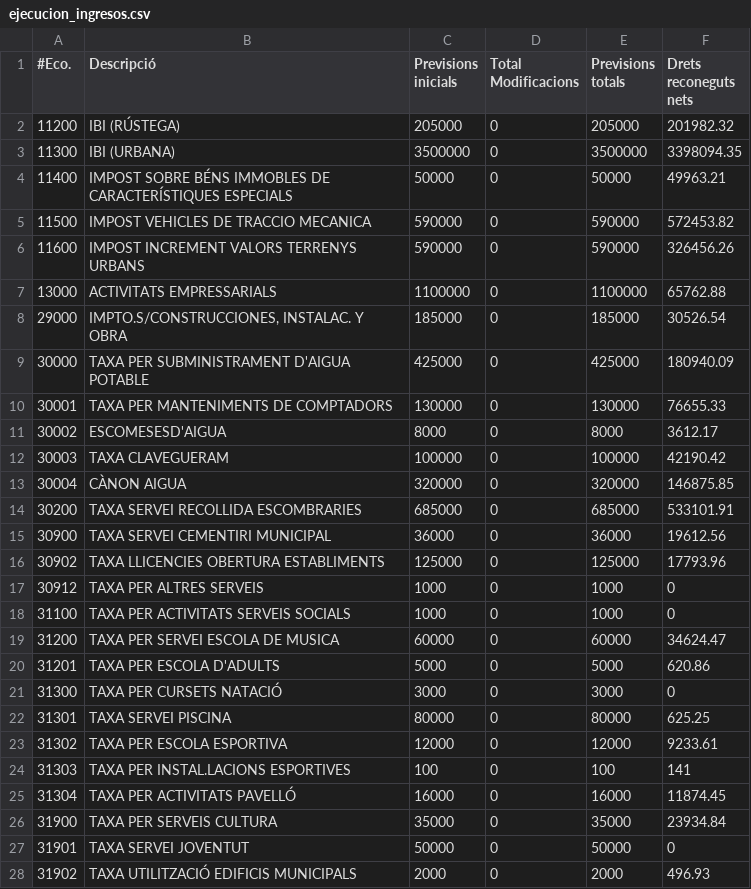
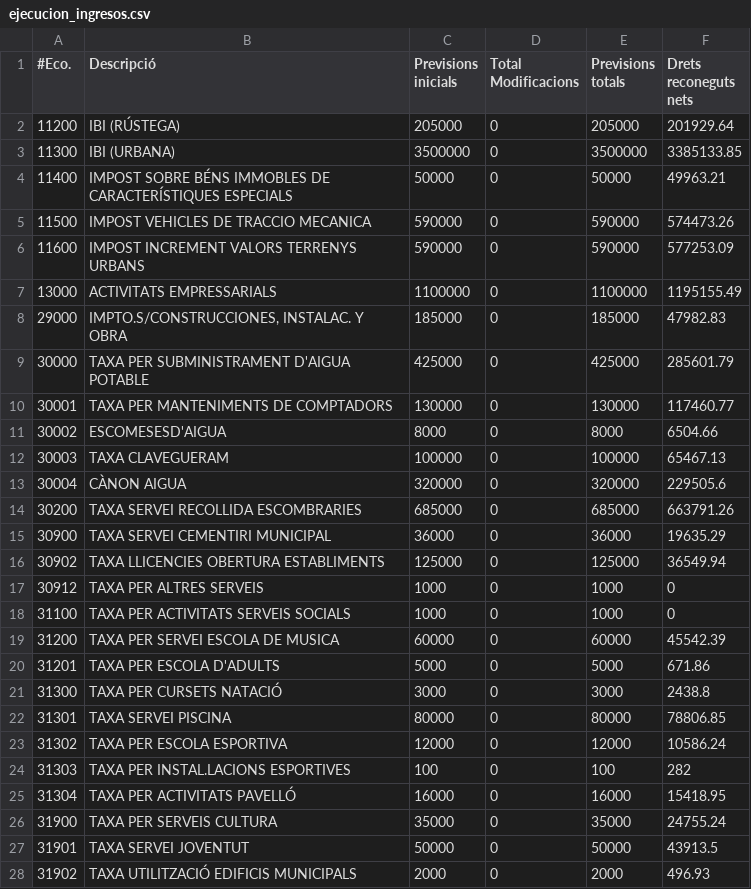
Before and after one commit to civio/presupuesto-montmelo, a CSV file: data/es/municipio/2019/ejecucion_ingresos.csv, drawn as a sheet; only a part is shown; the diff covers the shown part only.

Commit message:
Update 2019 budget data
With execution data up to Q3 2019.

civio/presupuesto-management#962

```diff
--- a/data/es/municipio/2019/ejecucion_ingresos.csv
+++ b/data/es/municipio/2019/ejecucion_ingresos.csv
@@ -1,28 +1,28 @@
 #Eco.,Descripció,Previsions inicials,Total Modificacions,Previsions totals,Drets reconeguts nets
-11200,IBI (RÚSTEGA),205000,0,205000,201982.32
-11300,IBI (URBANA),3500000,0,3500000,3398094.35
+11200,IBI (RÚSTEGA),205000,0,205000,201929.64
+11300,IBI (URBANA),3500000,0,3500000,3385133.85
 11400,IMPOST SOBRE BÉNS IMMOBLES DE CARACTERÍSTIQUES ESPECIALS,50000,0,50000,49963.21
-11500,IMPOST VEHICLES DE TRACCIO MECANICA,590000,0,590000,572453.82
-11600,IMPOST INCREMENT VALORS TERRENYS URBANS,590000,0,590000,326456.26
-13000,ACTIVITATS EMPRESSARIALS,1100000,0,1100000,65762.88
-29000,"IMPTO.S/CONSTRUCCIONES, INSTALAC. Y OBRA",185000,0,185000,30526.54
-30000,TAXA PER SUBMINISTRAMENT D'AIGUA POTABLE,425000,0,425000,180940.09
-30001,TAXA PER MANTENIMENTS DE COMPTADORS,130000,0,130000,76655.33
-30002,ESCOMESESD'AIGUA,8000,0,8000,3612.17
-30003,TAXA CLAVEGUERAM,100000,0,100000,42190.42
-30004,CÀNON AIGUA,320000,0,320000,146875.85
-30200,TAXA SERVEI RECOLLIDA ESCOMBRARIES,685000,0,685000,533101.91
-30900,TAXA SERVEI CEMENTIRI MUNICIPAL,36000,0,36000,19612.56
-30902,TAXA LLICENCIES OBERTURA ESTABLIMENTS,125000,0,125000,17793.96
+11500,IMPOST VEHICLES DE TRACCIO MECANICA,590000,0,590000,574473.26
+11600,IMPOST INCREMENT VALORS TERRENYS URBANS,590000,0,590000,577253.09
+13000,ACTIVITATS EMPRESSARIALS,1100000,0,1100000,1195155.49
+29000,"IMPTO.S/CONSTRUCCIONES, INSTALAC. Y OBRA",185000,0,185000,47982.83
+30000,TAXA PER SUBMINISTRAMENT D'AIGUA POTABLE,425000,0,425000,285601.79
+30001,TAXA PER MANTENIMENTS DE COMPTADORS,130000,0,130000,117460.77
+30002,ESCOMESESD'AIGUA,8000,0,8000,6504.66
+30003,TAXA CLAVEGUERAM,100000,0,100000,65467.13
+30004,CÀNON AIGUA,320000,0,320000,229505.6
+30200,TAXA SERVEI RECOLLIDA ESCOMBRARIES,685000,0,685000,663791.26
+30900,TAXA SERVEI CEMENTIRI MUNICIPAL,36000,0,36000,19635.29
+30902,TAXA LLICENCIES OBERTURA ESTABLIMENTS,125000,0,125000,36549.94
 30912,TAXA PER ALTRES SERVEIS,1000,0,1000,0
 31100,TAXA PER ACTIVITATS SERVEIS SOCIALS,1000,0,1000,0
-31200,TAXA PER SERVEI ESCOLA DE MUSICA,60000,0,60000,34624.47
-31201,TAXA PER ESCOLA D'ADULTS,5000,0,5000,620.86
-31300,TAXA PER CURSETS NATACIÓ,3000,0,3000,0
-31301,TAXA SERVEI PISCINA,80000,0,80000,625.25
-31302,TAXA PER ESCOLA ESPORTIVA,12000,0,12000,9233.61
-31303,TAXA PER INSTAL.LACIONS ESPORTIVES,100,0,100,141
-31304,TAXA PER ACTIVITATS PAVELLÓ,16000,0,16000,11874.45
-31900,TAXA PER SERVEIS CULTURA,35000,0,35000,23934.84
-31901,TAXA SERVEI JOVENTUT,50000,0,50000,0
+31200,TAXA PER SERVEI ESCOLA DE MUSICA,60000,0,60000,45542.39
+31201,TAXA PER ESCOLA D'ADULTS,5000,0,5000,671.86
+31300,TAXA PER CURSETS NATACIÓ,3000,0,3000,2438.8
+31301,TAXA SERVEI PISCINA,80000,0,80000,78806.85
+31302,TAXA PER ESCOLA ESPORTIVA,12000,0,12000,10586.24
+31303,TAXA PER INSTAL.LACIONS ESPORTIVES,100,0,100,282
+31304,TAXA PER ACTIVITATS PAVELLÓ,16000,0,16000,15418.95
+31900,TAXA PER SERVEIS CULTURA,35000,0,35000,24755.24
+31901,TAXA SERVEI JOVENTUT,50000,0,50000,43913.5
 31902,TAXA UTILITZACIÓ EDIFICIS MUNICIPALS,2000,0,2000,496.93
```
Also changed, not shown: 1 added row, 4 removed rows and 57 edited cells elsewhere in this file, 2 other files.
